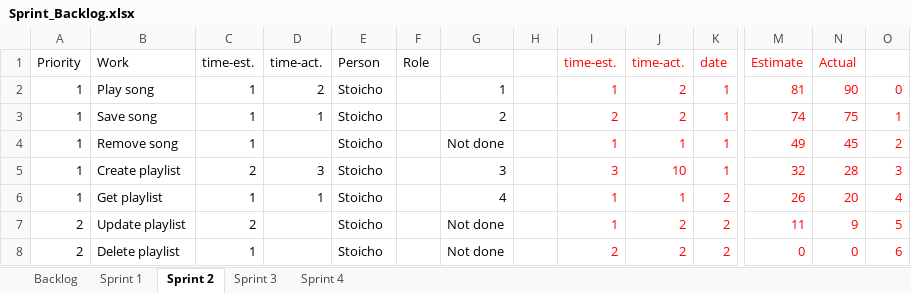
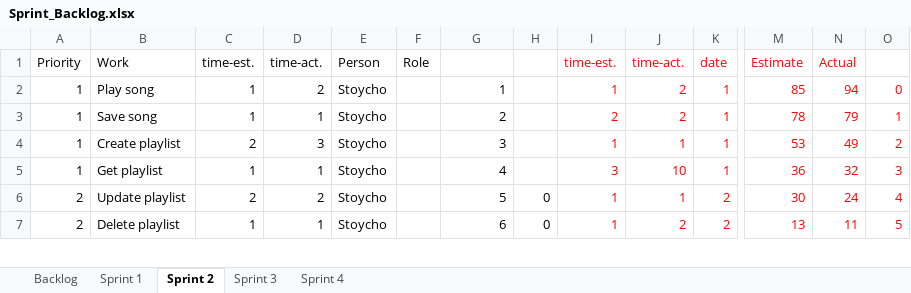
Before and after one commit to bubriks/Turakas, an Excel workbook: project/SystemDev/Sprint_Backlog.xlsx, sheet Sprint 2, drawn as a sheet; only a part is shown, gaps mark what is left out; values as stored, in another font and other column widths than the file's, no borders; charts and pictures not drawn; removed rows and columns are numbered as before the commit, all else as after; rows hold the shown columns only; the diff covers the shown part only; the diff names each change by its address in the sheet, - before the commit and + after, or states it on an @@ line.

```diff
--- a/project/SystemDev/Sprint_Backlog.xlsx (sheet Sprint 2)
+++ b/project/SystemDev/Sprint_Backlog.xlsx (sheet Sprint 2)
-E2:E3 (Person): Stoicho
+E2:E3 (Person): Stoycho
-M2 (Estimate): 81
+M2 (Estimate): 85
-N2 (Actual): 90
+N2 (Actual): 94
-M3 (Estimate): 74
+M3 (Estimate): 78
-N3 (Actual): 75
+N3 (Actual): 79
-row 4: 1 | Remove song | 1 |  | Stoicho |  | Not done |  | 1 | 1 | 1 | 49 | 45 | 2
-E4:E7 (Person): Stoicho
+E4:E7 (Person): Stoycho
-I4 (time-est.): 3
+I4 (time-est.): 1
-J4 (time-act.): 10
+J4 (time-act.): 1
-M4 (Estimate): 32
+M4 (Estimate): 53
-N4 (Actual): 28
+N4 (Actual): 49
-O4: 3
+O4: 2
-I5 (time-est.): 1
+I5 (time-est.): 3
-J5 (time-act.): 1
+J5 (time-act.): 10
-K5 (date): 2
+K5 (date): 1
-M5 (Estimate): 26
+M5 (Estimate): 36
-N5 (Actual): 20
+N5 (Actual): 32
-O5: 4
+O5: 3
-D6 (time-act.): (empty)
+D6 (time-act.): 2
-G6: Not done
+G6: 5
-H6:H7: (empty)
+H6:H7: 0
-J6 (time-act.): 2
+J6 (time-act.): 1
-M6 (Estimate): 11
+M6 (Estimate): 30
-N6 (Actual): 9
+N6 (Actual): 24
-O6: 5
+O6: 4
-D7 (time-act.): (empty)
+D7 (time-act.): 1
-G7: Not done
+G7: 6
-I7 (time-est.): 2
+I7 (time-est.): 1
-M7 (Estimate): 0
+M7 (Estimate): 13
-N7 (Actual): 0
+N7 (Actual): 11
-O7: 6
+O7: 5
```
Also changed, not shown: 3 added rows, 1 removed row and 49 edited cells elsewhere in this sheet, sheet Backlog, sheet Sprint 3, sheet Sprint 1, charts or pictures, 15 other files.
